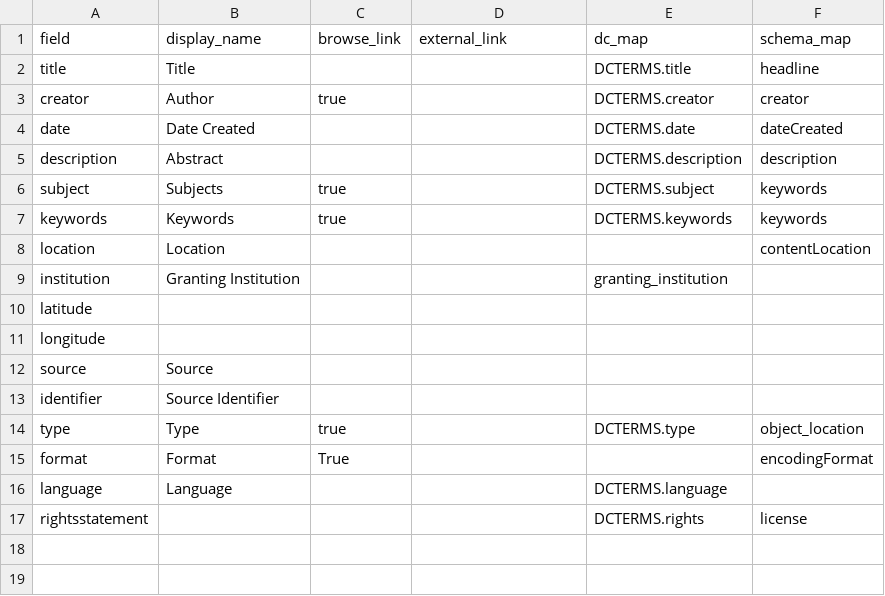
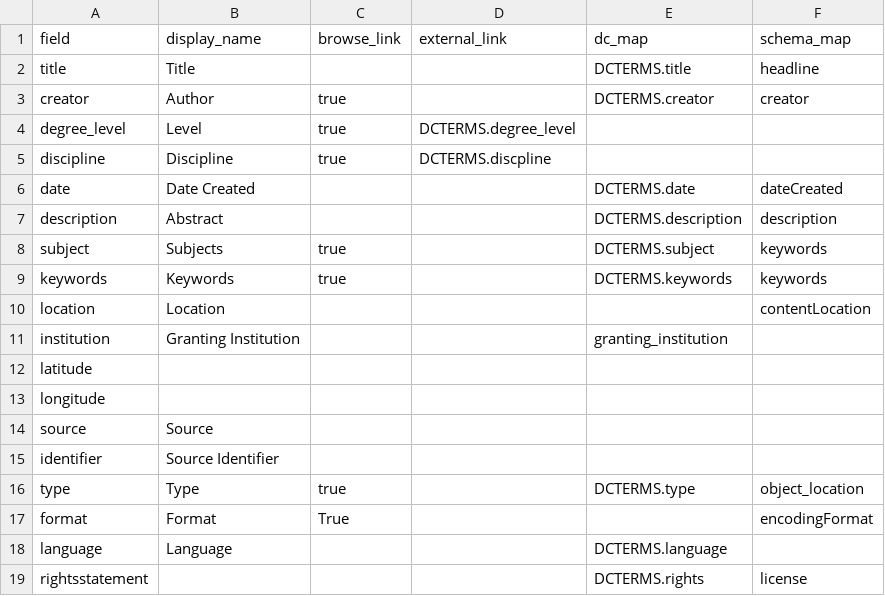
Before and after one commit to info663-sp25/team2, a CSV file: _data/config-metadata.csv, drawn as a sheet.

Commit message:
Update config-metadata.csv

```diff
--- a/_data/config-metadata.csv
+++ b/_data/config-metadata.csv
@@ -3,2 +3,4 @@ title,Title,,,DCTERMS.title,headline
 creator,Author,true,,DCTERMS.creator,creator
+degree_level,Level,true,DCTERMS.degree_level,,
+discipline,Discipline,true,DCTERMS.discpline,,
 date,Date Created,,,DCTERMS.date,dateCreated
```
